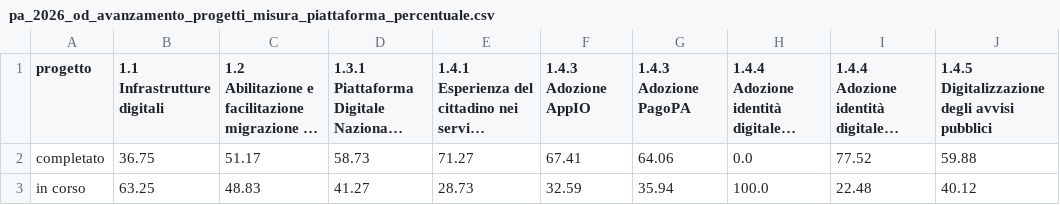
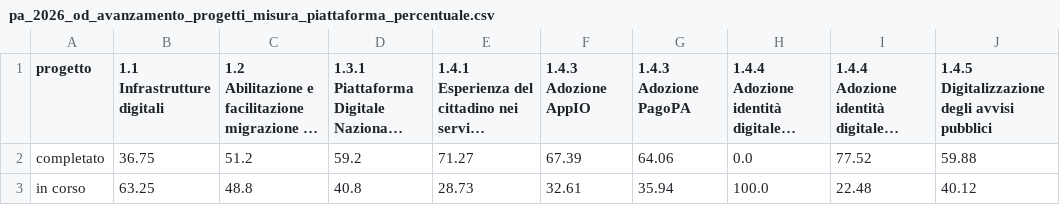
Before and after one commit to teamdigitale/padigitale2026-opendata, a CSV file: data/dataviz/pa_2026_od_avanzamento_progetti_misura_piattaforma_percentuale.csv, drawn as a sheet; long unchanged cells end in …; the diff names each change by its address in the sheet, - before the commit and + after, or states it on an @@ line.

Commit message:
Add/Update dataviz files

```diff
--- a/data/dataviz/pa_2026_od_avanzamento_progetti_misura_piattaforma_percentuale.csv
+++ b/data/dataviz/pa_2026_od_avanzamento_progetti_misura_piattaforma_percentuale.csv
-C2: 51.17
+C2: 51.2
-D2: 58.73
+D2: 59.2
-F2 (1.4.3 Adozione AppIO): 67.41
+F2 (1.4.3 Adozione AppIO): 67.39
-C3: 48.83
+C3: 48.8
-D3: 41.27
+D3: 40.8
-F3 (1.4.3 Adozione AppIO): 32.59
+F3 (1.4.3 Adozione AppIO): 32.61
```
Also changed, not shown: data/dataviz/pa_2026_od_avanzamento_progetti_misura_piattaforma_percentuale_comuni.csv, data/dataviz/pa_2026_od_importo_progetti_misura_piattaforma.csv, 12 other files.
